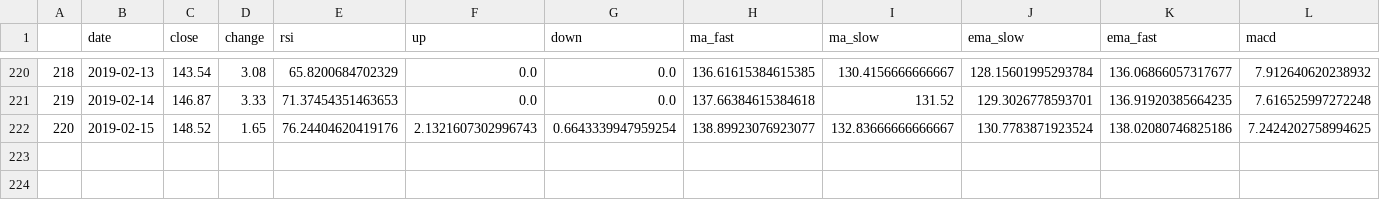
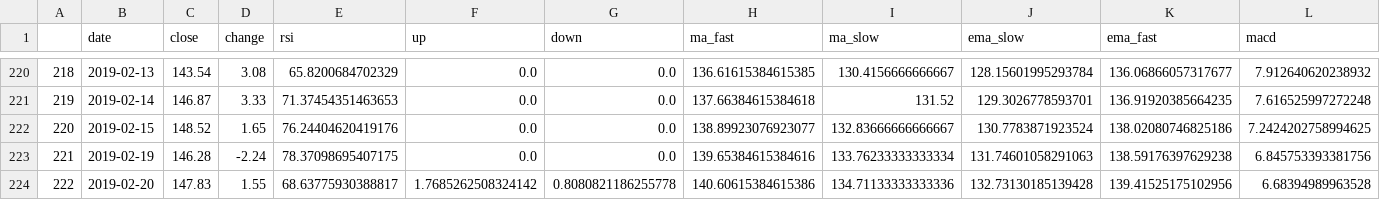
Before and after one commit to Jrachman/algo-options, a CSV file: data/data-SPOT.csv (was data-SPOT.csv), drawn as a sheet; only a part is shown, gaps mark what is left out; rows hold the shown columns only; the diff names each change by its address in the sheet, - before the commit and + after, or states it on an @@ line.

```diff
--- a/data-SPOT.csv
+++ b/data/data-SPOT.csv
-F222 (up): 2.1321607302996743
+F222 (up): 0.0
-G222 (down): 0.6643339947959254
+G222 (down): 0.0
+row 223: 221 | 2019-02-19 | 146.28 | -2.24 | 78.37098695407175 | 0.0 | 0.0 | 139.65384615384616 | 133.76233333333334 | 131.74601058291063 | 138.59176397629238 | 6.845753393381756
+row 224: 222 | 2019-02-20 | 147.83 | 1.55 | 68.63775930388817 | 1.7685262508324142 | 0.8080821186255778 | 140.60615384615386 | 134.71133333333336 | 132.73130185139428 | 139.41525175102956 | 6.68394989963528
```
Also changed, not shown: 22 other files.
